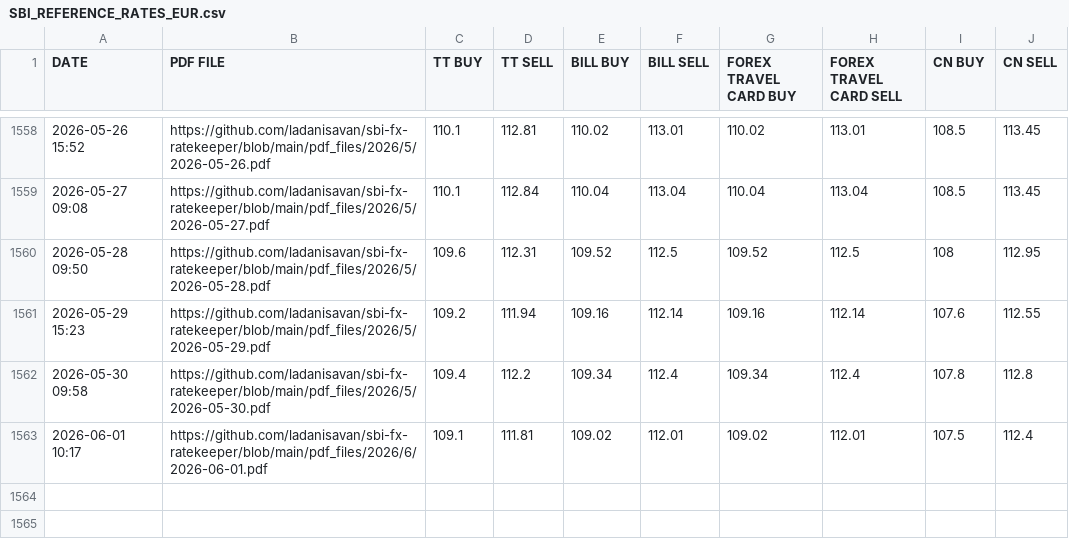
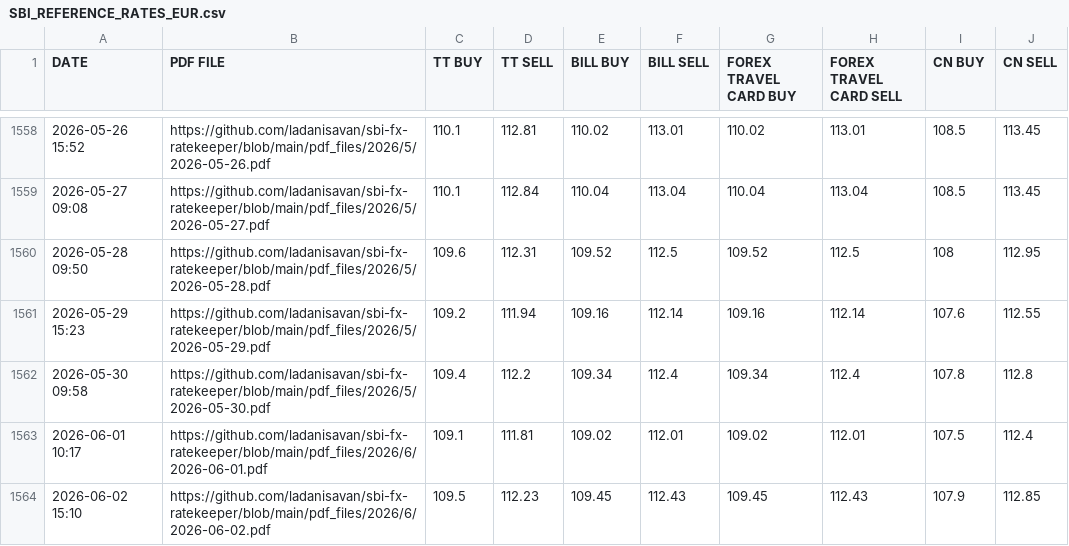
Before and after one commit to ladanisavan/sbi-fx-ratekeeper, a CSV file: csv_files/SBI_REFERENCE_RATES_EUR.csv, drawn as a sheet; only a part is shown, gaps mark what is left out.

```diff
--- a/csv_files/SBI_REFERENCE_RATES_EUR.csv
+++ b/csv_files/SBI_REFERENCE_RATES_EUR.csv
@@ -1563 +1563,2 @@ DATE,PDF FILE,TT BUY,TT SELL,BILL BUY,BILL SELL,FOREX TRAVEL CARD BUY,FOREX TRAV
 2026-06-01 10:17,https://github.com/ladanisavan/sbi-fx-ratekeeper/blob/main/pdf_files/2026/6/2026-06-01.pdf,109.1,111.81,109.02,112.01,109.02,112.01,107.5,112.4
+2026-06-02 15:10,https://github.com/ladanisavan/sbi-fx-ratekeeper/blob/main/pdf_files/2026/6/2026-06-02.pdf,109.5,112.23,109.45,112.43,109.45,112.43,107.9,112.85
```
Also changed, not shown: csv_files/SBI_REFERENCE_RATES_BHD.csv, csv_files/SBI_REFERENCE_RATES_CHF.csv, 29 other files.
